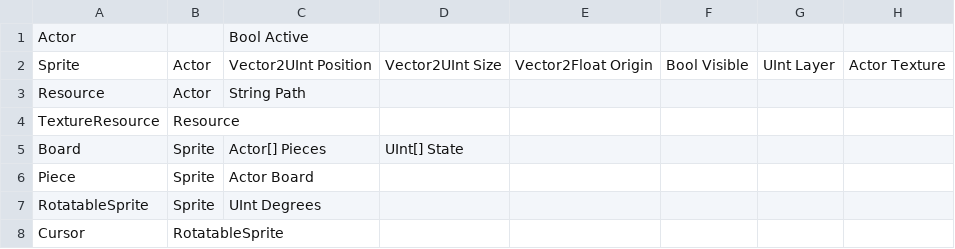
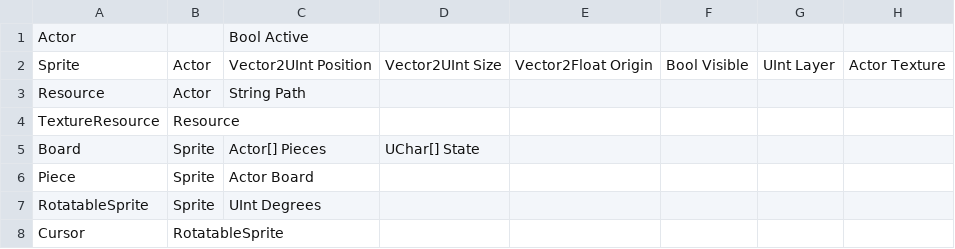
Before and after one commit to TrafficConeGod/WiiChess, a CSV file: SCCTypes.csv, drawn as a sheet.

```diff
--- a/SCCTypes.csv
+++ b/SCCTypes.csv
@@ -4,3 +4,3 @@ Resource,Actor,String Path,,,,,
 TextureResource,Resource,,,,,,
-Board,Sprite,Actor[] Pieces,UInt[] State,,,,
+Board,Sprite,Actor[] Pieces,UChar[] State,,,,
 Piece,Sprite,Actor Board,,,,,
```
Also changed, not shown: Stages/BoardStage.csv, 3 other files.
